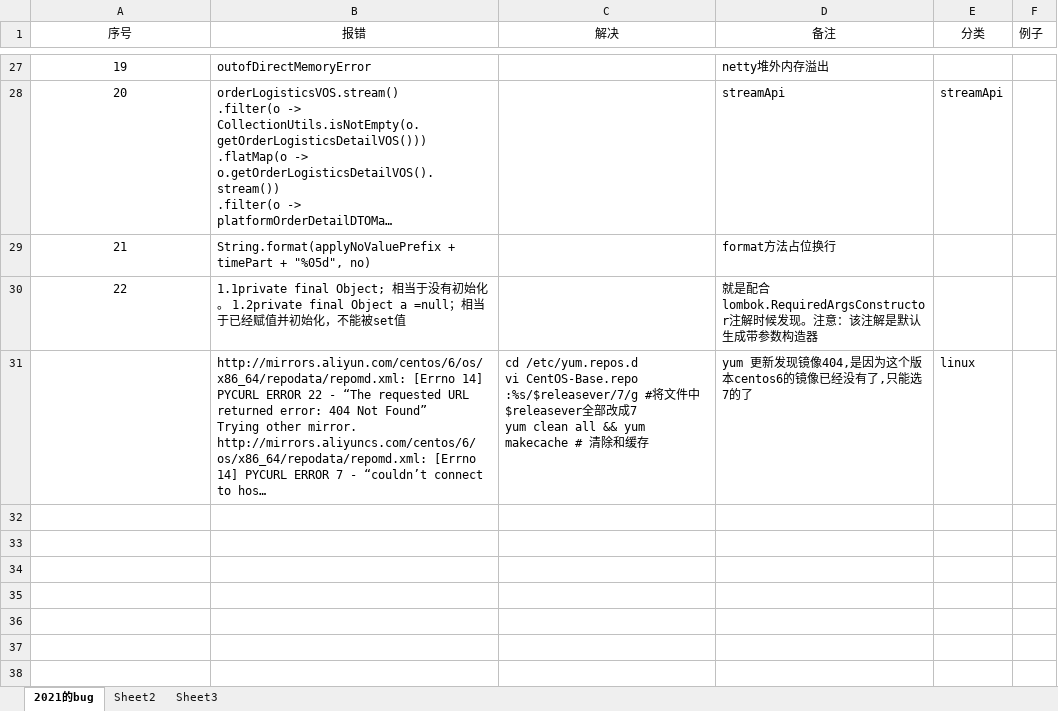
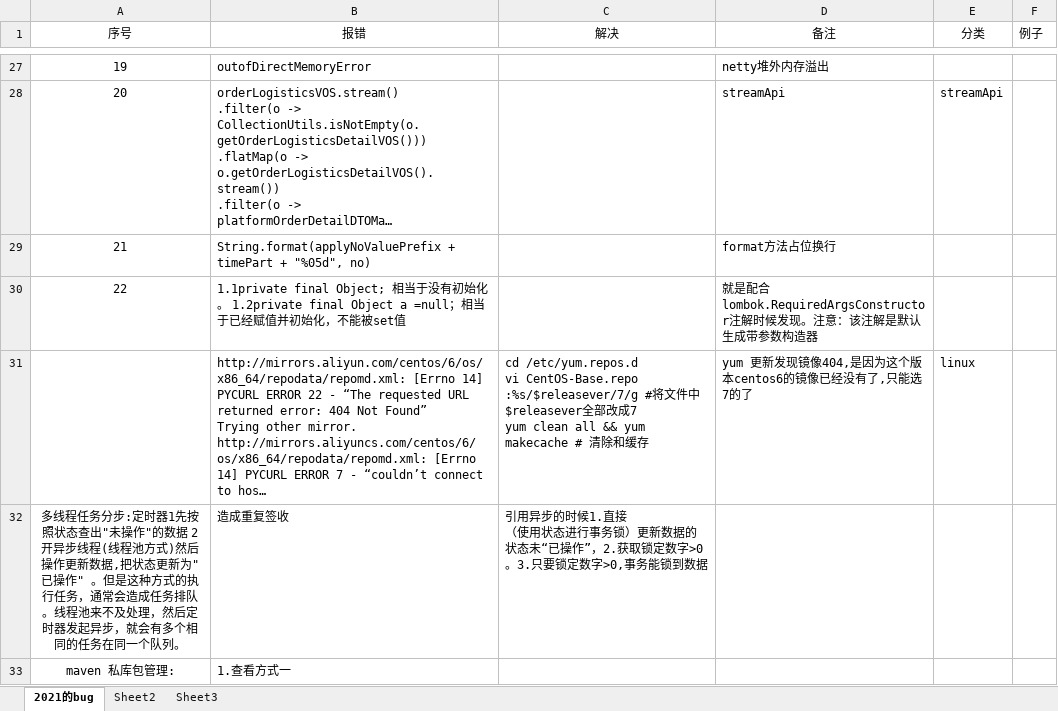
Before and after one commit to weige1990/testcode, an Excel workbook: com.my.test/src/main/resources/异常信息.xlsx, sheet 2021的bug, drawn as a sheet; only a part is shown, gaps mark what is left out; long unchanged cells end in …; values as stored, in another font and other column widths than the file's, no borders; charts and pictures not drawn; ↵ is a line break in a cell; the diff names each change by its address in the sheet, - before the commit and + after, or states it on an @@ line.

```diff
--- a/com.my.test/src/main/resources/异常信息.xlsx (sheet 2021的bug)
+++ b/com.my.test/src/main/resources/异常信息.xlsx (sheet 2021的bug)
+row 32: 多线程任务分步:定时器1先按照状态查出"未操作"的数据 2开异步线程(线程池方式)然后操作更新数据,把状态更新为"已操作" 。但是这种方式的执行任务，通常会造成任务排队。线程池来不及处理，然后定时器发起异步，就会有多个相同的任务在同一个队列。 | 造成重复签收 | 引用异步的时候1.直接 ↵ （使用状态进行事务锁）更新数据的状态未“已操作”，2.获取锁定数字>0。3.只要锁定数字>0,事务能锁到数据
+row 33: maven 私库包管理: | 1.查看方式一
```
Also changed, not shown: charts or pictures, com.my.test/src/main/resources/单词表.xlsx, 10 other files.
